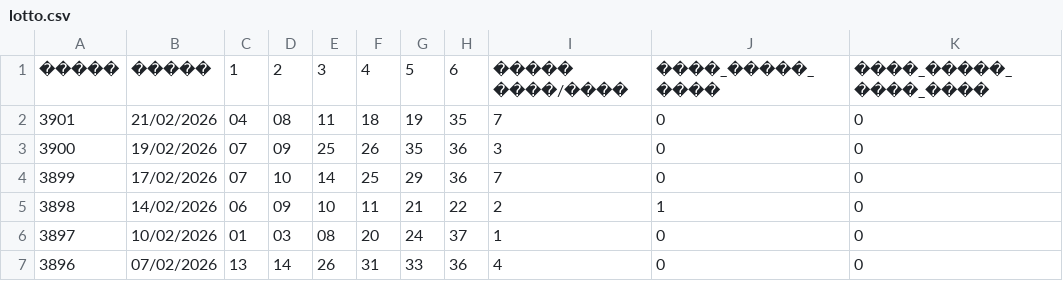
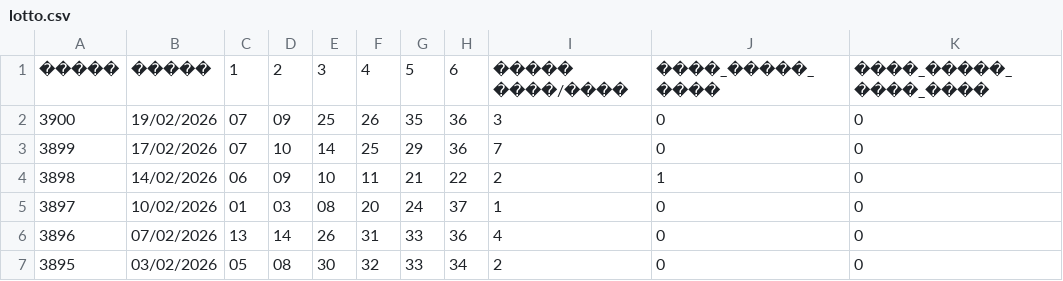
Before and after one commit to roibenshimoul9/lotto-ai-bot, a CSV file: data/lotto.csv, drawn as a sheet; only a part is shown; the shorter side is filled out with more unchanged rows; the diff names each change by its address in the sheet, - before the commit and + after, or states it on an @@ line.

Commit message:
Update lotto.csv

```diff
--- a/data/lotto.csv
+++ b/data/lotto.csv
-row 2: 3901 | 21/02/2026 | 04 | 08 | 11 | 18 | 19 | 35 | 7 | 0 | 0
```
